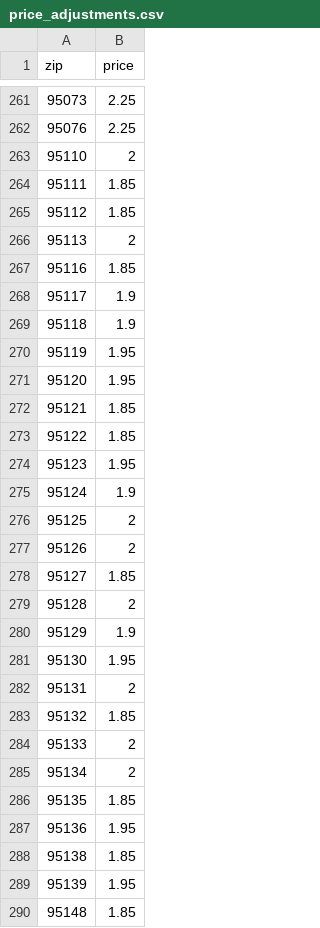
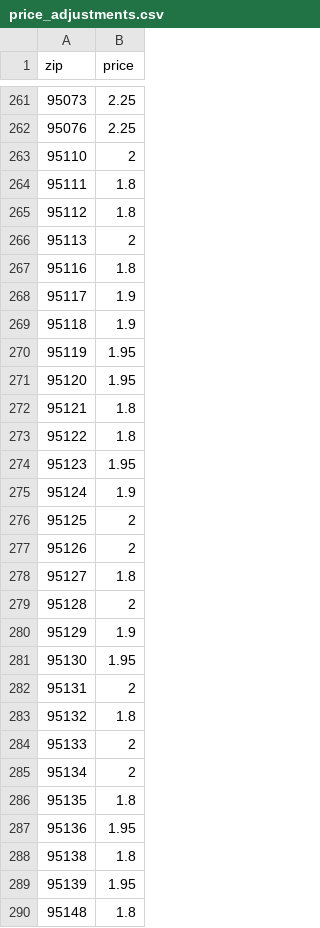
Before and after one commit to CassieLu0/nc-ops-console, a CSV file: data/price_adjustments.csv, drawn as a sheet; only a part is shown, gaps mark what is left out; the diff covers the shown part only.

Commit message:
SFO refresh per quotation sheet eff. 2026-07-20: first-parcel (0-1lb) prices for 269 ZIPs; DSP moves SFO01-020 DAE->MYE (9 ZIPs), Marin/Sonoma PPS->ASP (7 ZIPs); route swap 95111<->95116

```diff
--- a/data/price_adjustments.csv
+++ b/data/price_adjustments.csv
@@ -263,6 +263,6 @@ zip,price
 95110,2
-95111,1.85
-95112,1.85
+95111,1.8
+95112,1.8
 95113,2
-95116,1.85
+95116,1.8
 95117,1.9
@@ -271,4 +271,4 @@ zip,price
 95120,1.95
-95121,1.85
-95122,1.85
+95121,1.8
+95122,1.8
 95123,1.95
@@ -277,3 +277,3 @@ zip,price
 95126,2
-95127,1.85
+95127,1.8
 95128,2
@@ -282,9 +282,9 @@ zip,price
 95131,2
-95132,1.85
+95132,1.8
 95133,2
 95134,2
-95135,1.85
+95135,1.8
 95136,1.95
-95138,1.85
+95138,1.8
 95139,1.95
-95148,1.85
+95148,1.8
```
Also changed, not shown: 52 edited cells elsewhere in this file, 2 other files.
